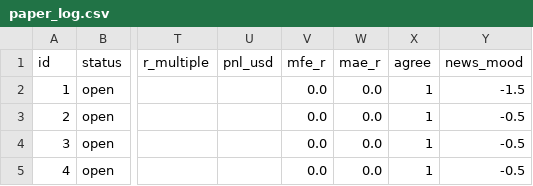
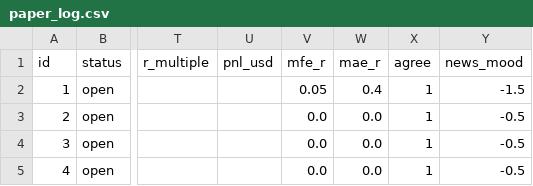
Before and after one commit to zeesshhhh/Ja, a CSV file: docs/paper_log.csv, drawn as a sheet; only a part is shown, gaps mark what is left out; the diff names each change by its address in the sheet, - before the commit and + after, or states it on an @@ line.

```diff
--- a/docs/paper_log.csv
+++ b/docs/paper_log.csv
-V2 (mfe_r): 0.0
+V2 (mfe_r): 0.05
-W2 (mae_r): 0.0
+W2 (mae_r): 0.4
```
Also changed, not shown: 1 other file.
